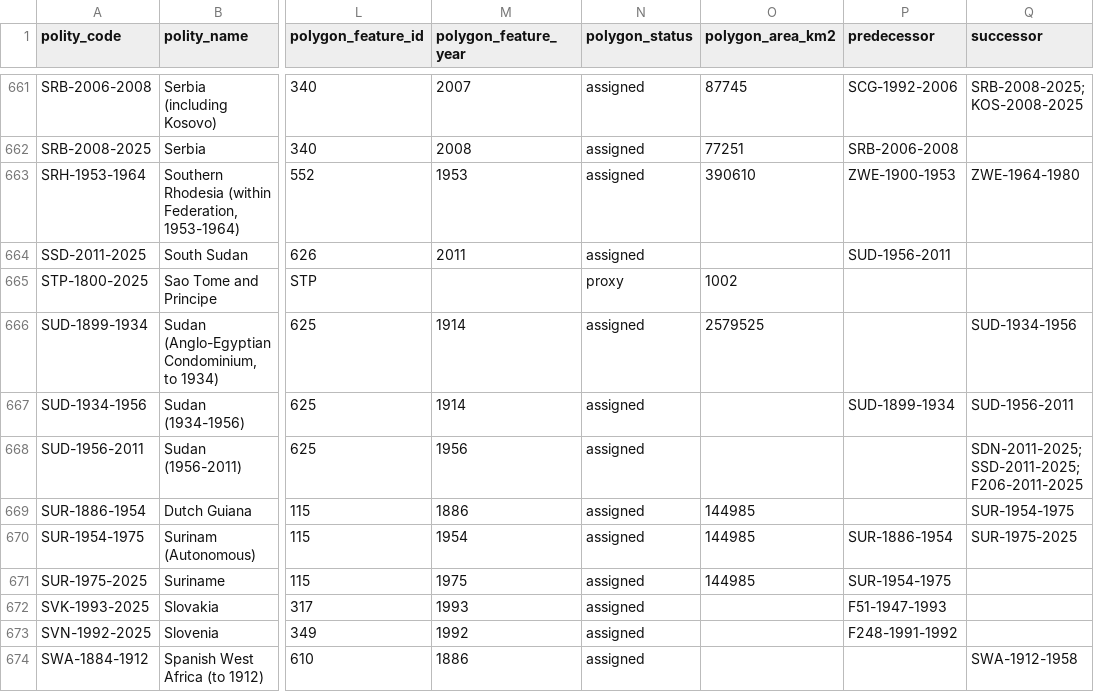
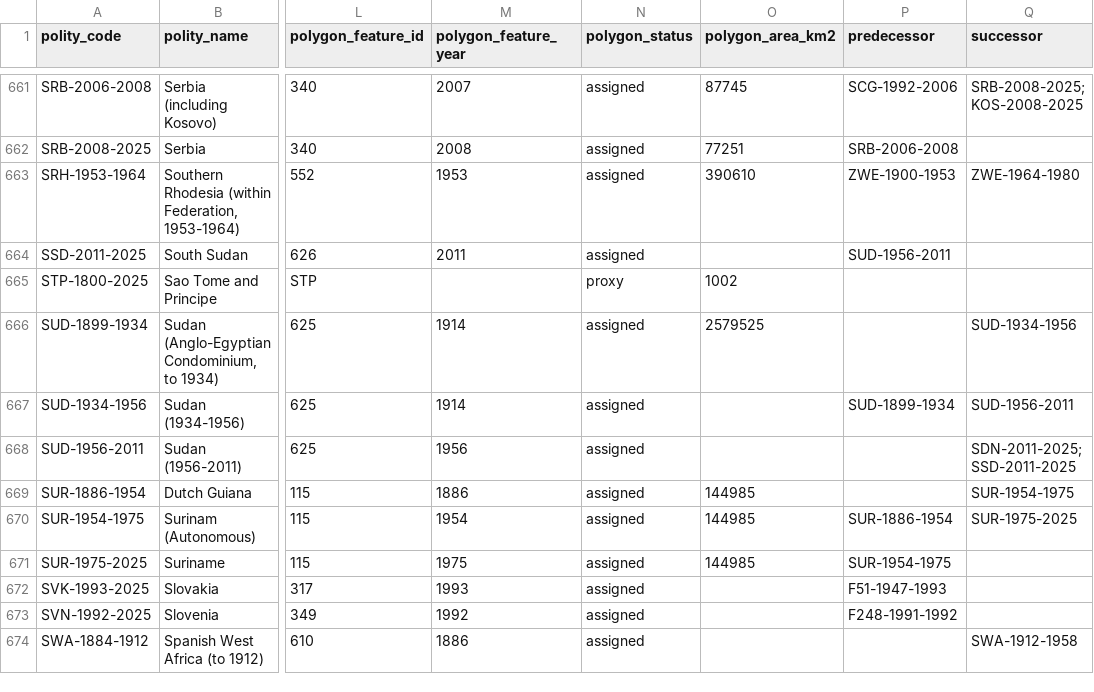
Before and after one commit to eduaguilera/whep-polities, a CSV file: data/final/polities_database.csv, drawn as a sheet; only a part is shown, gaps mark what is left out; the diff names each change by its address in the sheet, - before the commit and + after, or states it on an @@ line.

```diff
--- a/data/final/polities_database.csv
+++ b/data/final/polities_database.csv
-Q668 (successor): SDN-2011-2025; SSD-2011-2025; F206-2011-2025
+Q668 (successor): SDN-2011-2025; SSD-2011-2025
```
Also changed, not shown: site/polities.csv, 7 other files.
